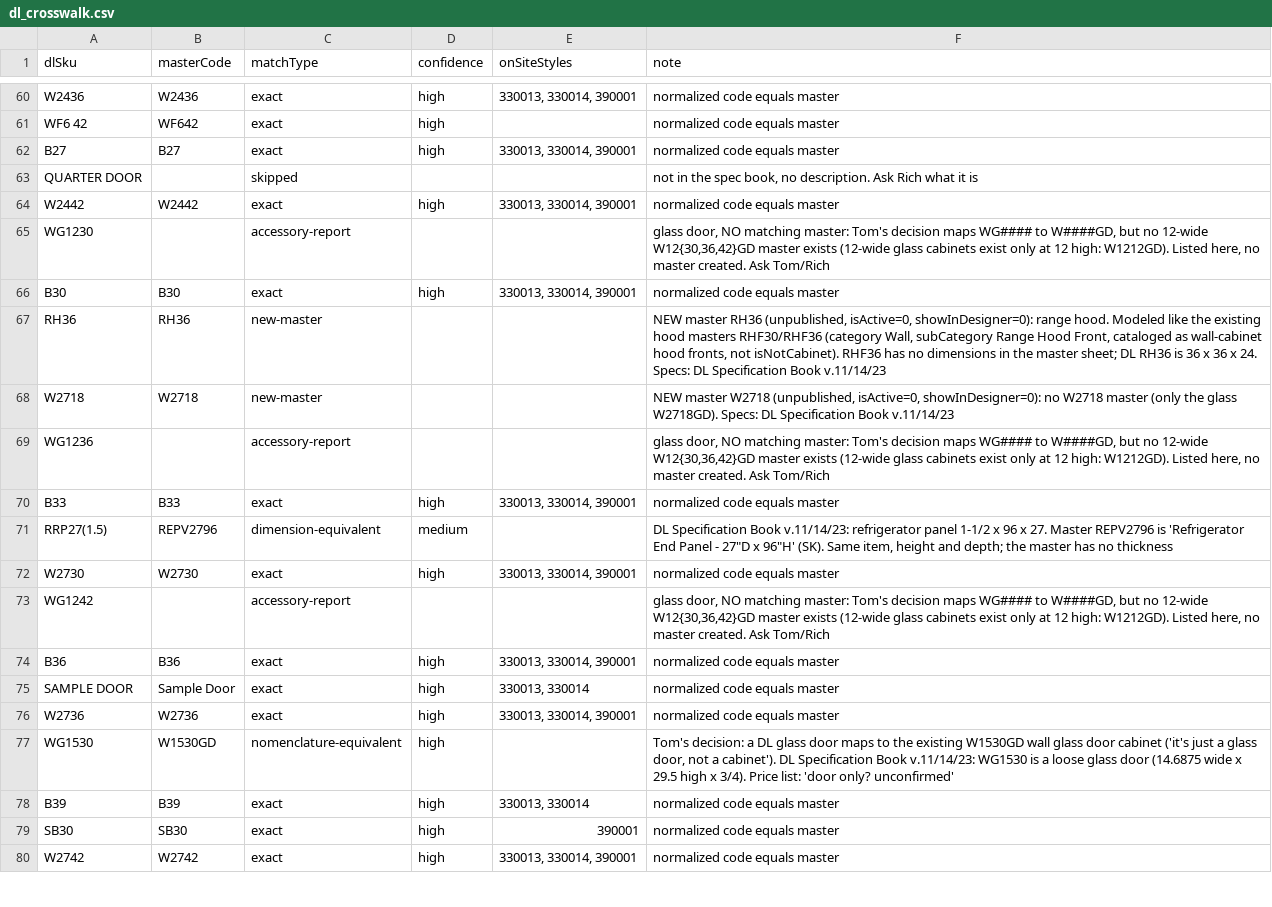
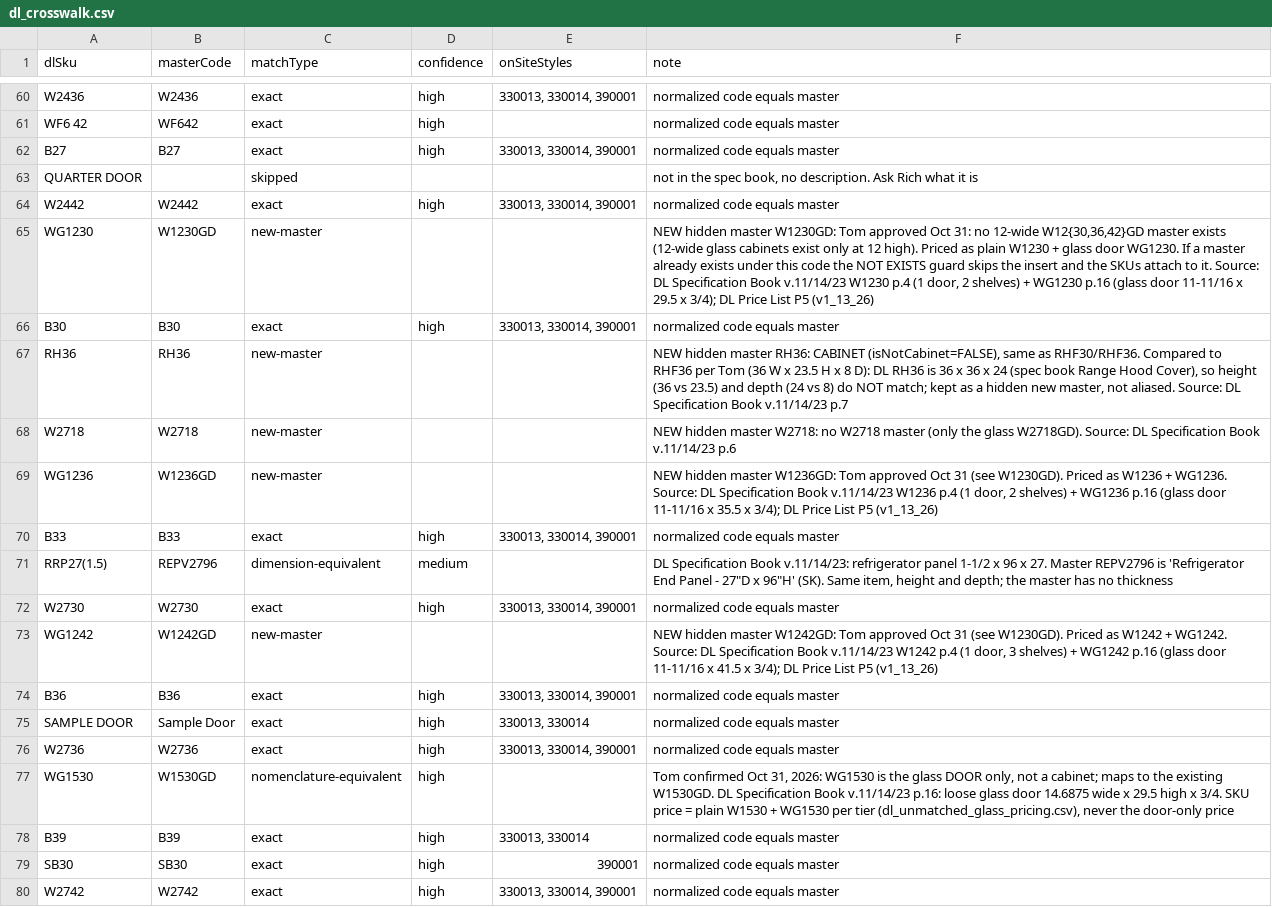
Before and after one commit to 7809tom-sys/cabinet-backend, a CSV file: data/distributors/dl-cabinetry/dl_crosswalk.csv, drawn as a sheet; only a part is shown, gaps mark what is left out; the diff covers the shown part only.

```diff
--- a/data/distributors/dl-cabinetry/dl_crosswalk.csv
+++ b/data/distributors/dl-cabinetry/dl_crosswalk.csv
@@ -64,7 +64,7 @@ QUARTER DOOR,,skipped,,,"not in the spec book, no description. Ask Rich what it
 W2442,W2442,exact,high,"330013, 330014, 390001",normalized code equals master
-WG1230,,accessory-report,,,"glass door, NO matching master: Tom's decision maps WG#### to W####GD, but no 12-wide W12{30,36,42}GD master exists (12-wide glass cabinets exist only at 12 high: W1212GD). Listed here, no master created. Ask Tom/Rich"
+WG1230,W1230GD,new-master,,,"NEW hidden master W1230GD: Tom approved Oct 31: no 12-wide W12{30,36,42}GD master exists (12-wide glass cabinets exist only at 12 high). Priced as plain W1230 + glass door WG1230. If a master already exists under this code the NOT EXISTS guard skips the insert and the SKUs attach to it. Source: DL Specification Book v.11/14/23 W1230 p.4 (1 door, 2 shelves) + WG1230 p.16 (glass door 11-11/16 x 29.5 x 3/4); DL Price List P5 (v1_13_26)"
 B30,B30,exact,high,"330013, 330014, 390001",normalized code equals master
-RH36,RH36,new-master,,,"NEW master RH36 (unpublished, isActive=0, showInDesigner=0): range hood. Modeled like the existing hood masters RHF30/RHF36 (category Wall, subCategory Range Hood Front, cataloged as wall-cabinet hood fronts, not isNotCabinet). RHF36 has no dimensions in the master sheet; DL RH36 is 36 x 36 x 24. Specs: DL Specification Book v.11/14/23"
-W2718,W2718,new-master,,,"NEW master W2718 (unpublished, isActive=0, showInDesigner=0): no W2718 master (only the glass W2718GD). Specs: DL Specification Book v.11/14/23"
-WG1236,,accessory-report,,,"glass door, NO matching master: Tom's decision maps WG#### to W####GD, but no 12-wide W12{30,36,42}GD master exists (12-wide glass cabinets exist only at 12 high: W1212GD). Listed here, no master created. Ask Tom/Rich"
+RH36,RH36,new-master,,,"NEW hidden master RH36: CABINET (isNotCabinet=FALSE), same as RHF30/RHF36. Compared to RHF36 per Tom (36 W x 23.5 H x 8 D): DL RH36 is 36 x 36 x 24 (spec book Range Hood Cover), so height (36 vs 23.5) and depth (24 vs 8) do NOT match; kept as a hidden new master, not aliased. Source: DL Specification Book v.11/14/23 p.7"
+W2718,W2718,new-master,,,NEW hidden master W2718: no W2718 master (only the glass W2718GD). Source: DL Specification Book v.11/14/23 p.6
+WG1236,W1236GD,new-master,,,"NEW hidden master W1236GD: Tom approved Oct 31 (see W1230GD). Priced as W1236 + WG1236. Source: DL Specification Book v.11/14/23 W1236 p.4 (1 door, 2 shelves) + WG1236 p.16 (glass door 11-11/16 x 35.5 x 3/4); DL Price List P5 (v1_13_26)"
 B33,B33,exact,high,"330013, 330014, 390001",normalized code equals master
@@ -72,3 +72,3 @@ RRP27(1.5),REPV2796,dimension-equivalent,medium,,"DL Specification Book v.11/14/
 W2730,W2730,exact,high,"330013, 330014, 390001",normalized code equals master
-WG1242,,accessory-report,,,"glass door, NO matching master: Tom's decision maps WG#### to W####GD, but no 12-wide W12{30,36,42}GD master exists (12-wide glass cabinets exist only at 12 high: W1212GD). Listed here, no master created. Ask Tom/Rich"
+WG1242,W1242GD,new-master,,,"NEW hidden master W1242GD: Tom approved Oct 31 (see W1230GD). Priced as W1242 + WG1242. Source: DL Specification Book v.11/14/23 W1242 p.4 (1 door, 3 shelves) + WG1242 p.16 (glass door 11-11/16 x 41.5 x 3/4); DL Price List P5 (v1_13_26)"
 B36,B36,exact,high,"330013, 330014, 390001",normalized code equals master
@@ -76,3 +76,3 @@ SAMPLE DOOR,Sample Door,exact,high,"330013, 330014",normalized code equals maste
 W2736,W2736,exact,high,"330013, 330014, 390001",normalized code equals master
-WG1530,W1530GD,nomenclature-equivalent,high,,"Tom's decision: a DL glass door maps to the existing W1530GD wall glass door cabinet ('it's just a glass door, not a cabinet'). DL Specification Book v.11/14/23: WG1530 is a loose glass door (14.6875 wide x 29.5 high x 3/4). Price list: 'door only? unconfirmed'"
+WG1530,W1530GD,nomenclature-equivalent,high,,"Tom confirmed Oct 31, 2026: WG1530 is the glass DOOR only, not a cabinet; maps to the existing W1530GD. DL Specification Book v.11/14/23 p.16: loose glass door 14.6875 wide x 29.5 high x 3/4. SKU price = plain W1530 + WG1530 per tier (dl_unmatched_glass_pricing.csv), never the door-only price"
 B39,B39,exact,high,"330013, 330014",normalized code equals master
```
Also changed, not shown: 35 edited cells elsewhere in this file, 7 other files.
